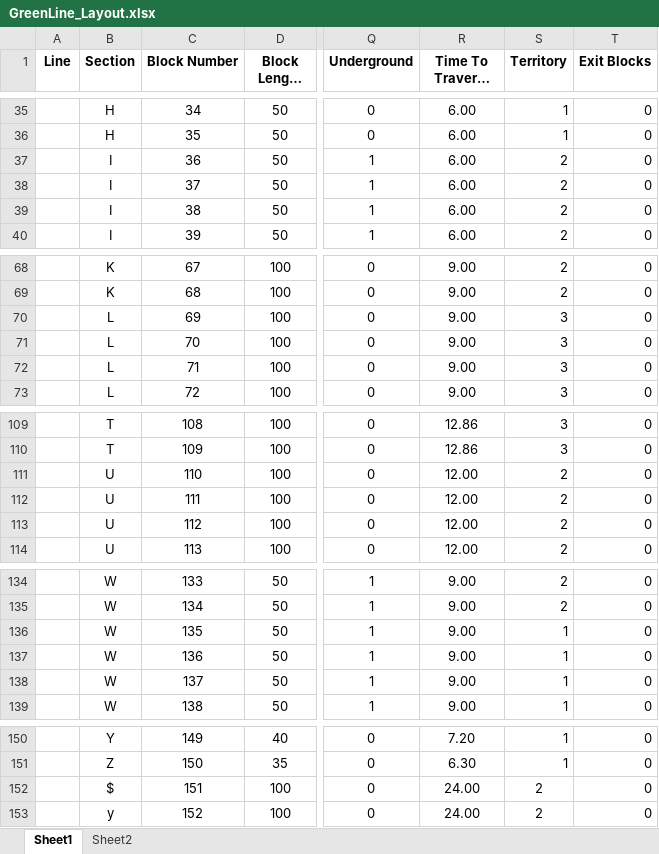
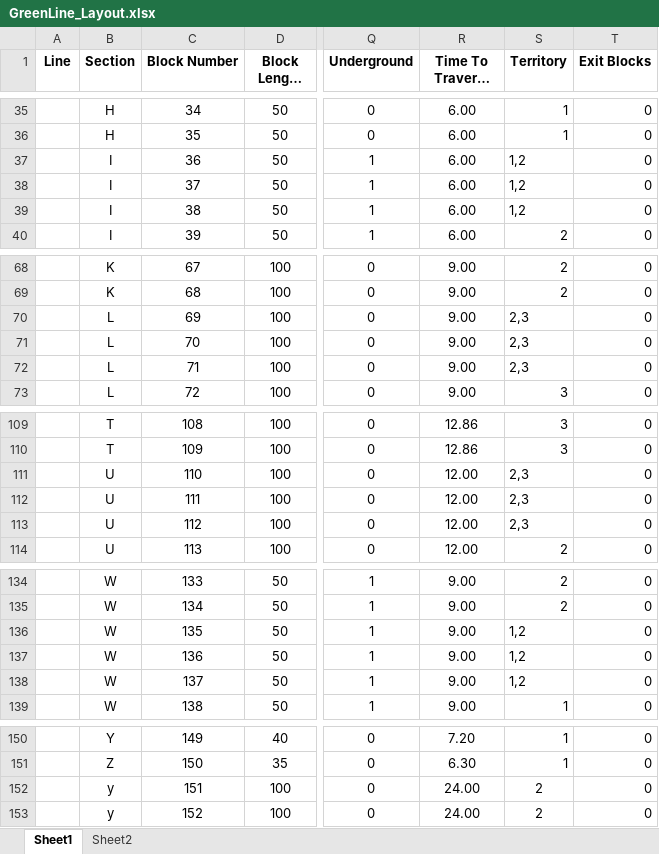
Before and after one commit to connor-marsh/ECE1140ChooChoo, an Excel workbook: src/Track/TrackModel/GreenLine_Layout.xlsx, sheet Sheet1, drawn as a sheet; only a part is shown, gaps mark what is left out; long unchanged cells end in …; values as stored, in another font and other column widths than the file's, no borders; the diff names each change by its address in the sheet, - before the commit and + after, or states it on an @@ line.

Commit message:
hopefully fixed overlapping territory? Probably very unstable

```diff
--- a/src/Track/TrackModel/GreenLine_Layout.xlsx (sheet Sheet1)
+++ b/src/Track/TrackModel/GreenLine_Layout.xlsx (sheet Sheet1)
-S37:S39 (Territory): 2
+S37:S39 (Territory): 1,2
-S70:S72 (Territory): 3
+S70:S72 (Territory): 2,3
-S111:S113 (Territory): 2
+S111:S113 (Territory): 2,3
-S136:S138 (Territory): 1
+S136:S138 (Territory): 1,2
-B152 (Section): $
+B152 (Section): y
```
Also changed, not shown: sheet Sheet2, 4 other files.
